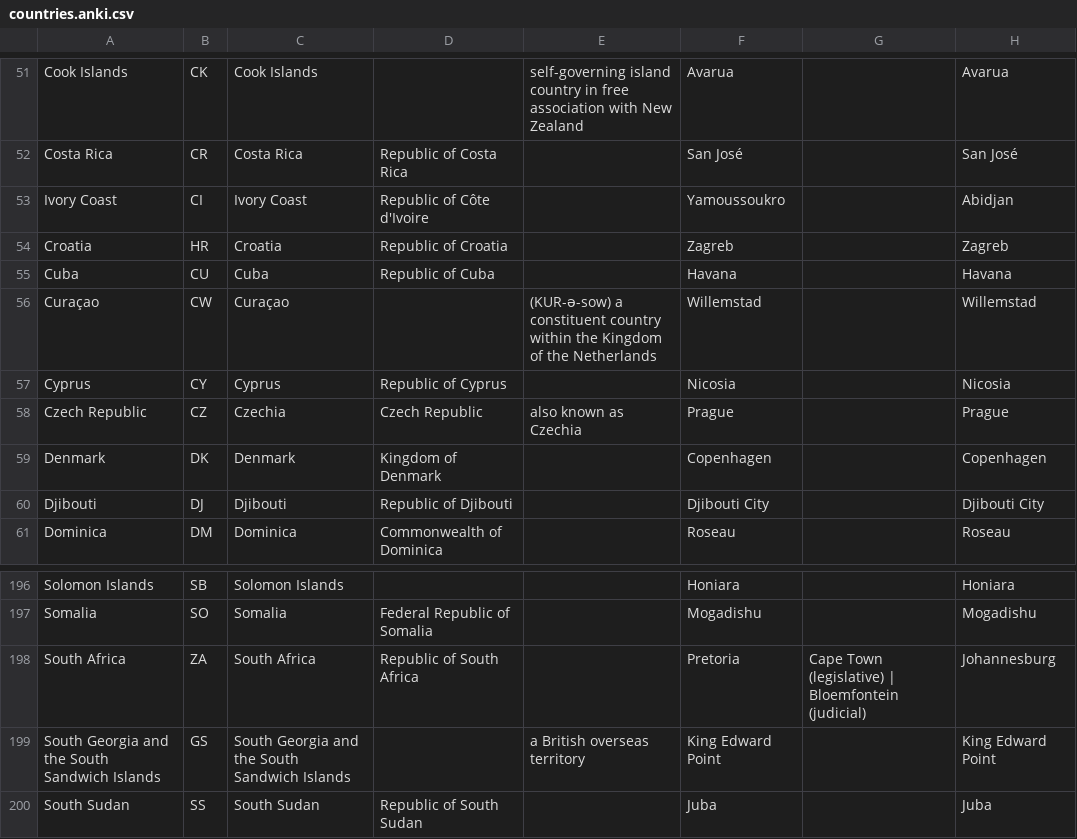
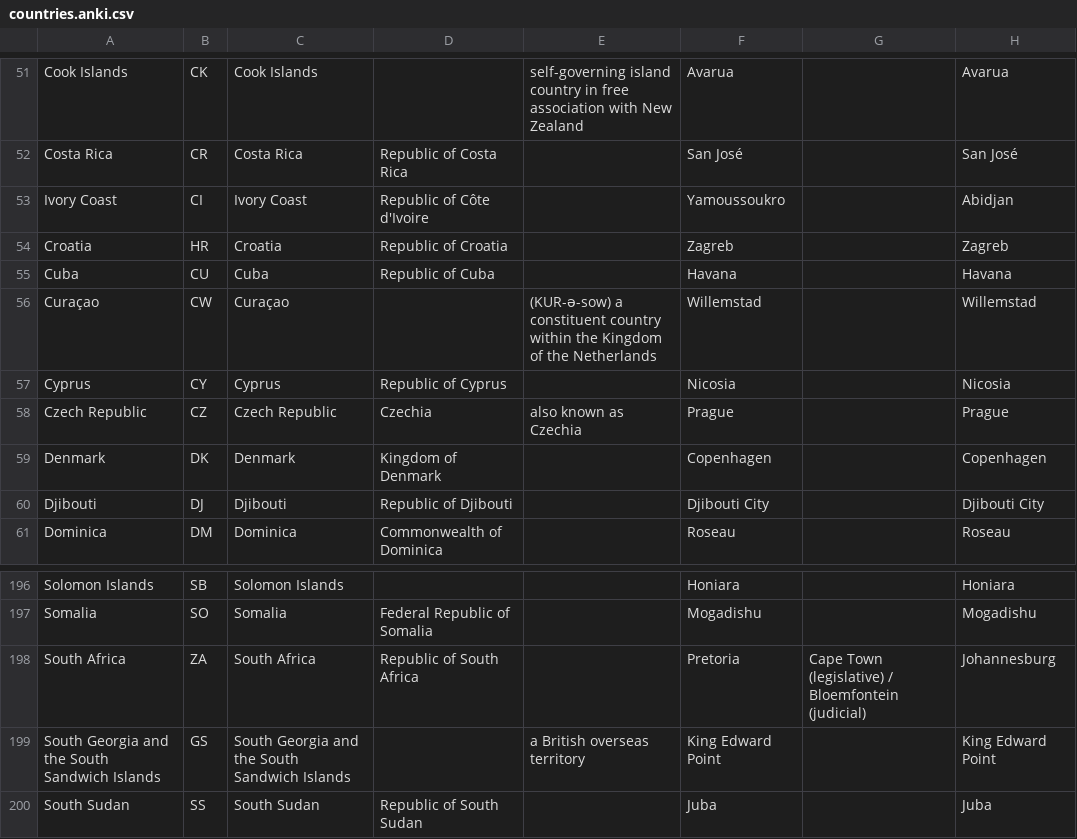
Before and after one commit to nestingBiscuit/worldtour-countries, a CSV file: data/countries.anki.csv, drawn as a sheet; only a part is shown, gaps mark what is left out; the diff names each change by its address in the sheet, - before the commit and + after, or states it on an @@ line.

```diff
--- a/data/countries.anki.csv
+++ b/data/countries.anki.csv
-C58: Czechia
+C58: Czech Republic
-D58: Czech Republic
+D58: Czechia
-G198: …Town (legislative) | Bloemfontein (judicial)
+G198: …Town (legislative) / Bloemfontein (judicial)
```
Also changed, not shown: 1 other file.
